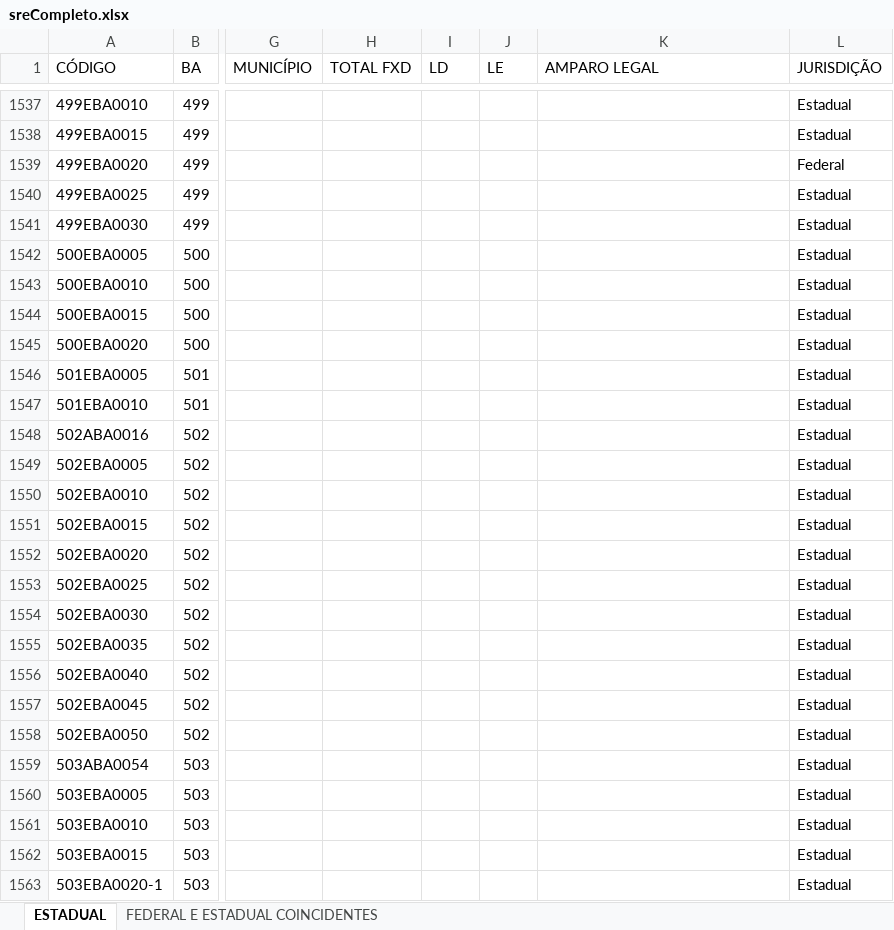
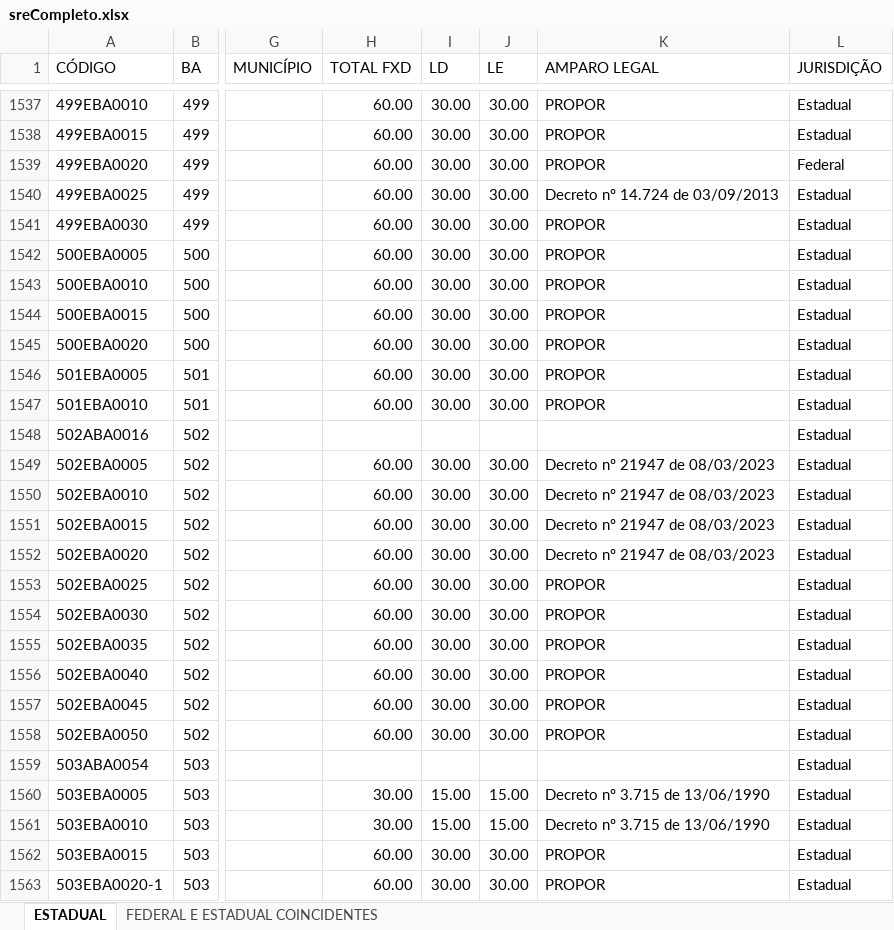
Before and after one commit to saviosales18/ConsultaCoordenadasSIT, an Excel workbook: sreCompleto.xlsx, sheet ESTADUAL, drawn as a sheet; only a part is shown, gaps mark what is left out; values as stored, in another font and other column widths than the file's, no cell formats; conditional formats not drawn; the diff covers the shown part only; the diff names each change by its address in the sheet, - before the commit and + after, or states it on an @@ line.

```diff
--- a/sreCompleto.xlsx (sheet ESTADUAL)
+++ b/sreCompleto.xlsx (sheet ESTADUAL)
-H1537:H1547 (TOTAL FXD): (empty)
+H1537:H1547 (TOTAL FXD): 60.00
-I1537:I1547 (LD): (empty)
+I1537:I1547 (LD): 30.00
-J1537:J1547 (LE): (empty)
+J1537:J1547 (LE): 30.00
-K1537:K1539 (AMPARO LEGAL): (empty)
+K1537:K1539 (AMPARO LEGAL): PROPOR
-K1540 (AMPARO LEGAL): (empty)
+K1540 (AMPARO LEGAL): Decreto nº 14.724 de 03/09/2013
-K1541:K1547 (AMPARO LEGAL): (empty)
+K1541:K1547 (AMPARO LEGAL): PROPOR
-H1549:H1558 (TOTAL FXD): (empty)
+H1549:H1558 (TOTAL FXD): 60.00
-I1549:I1558 (LD): (empty)
+I1549:I1558 (LD): 30.00
-J1549:J1558 (LE): (empty)
+J1549:J1558 (LE): 30.00
-K1549:K1552 (AMPARO LEGAL): (empty)
+K1549:K1552 (AMPARO LEGAL): Decreto nº 21947 de 08/03/2023
-K1553:K1558 (AMPARO LEGAL): (empty)
+K1553:K1558 (AMPARO LEGAL): PROPOR
-H1560:H1561 (TOTAL FXD): (empty)
+H1560:H1561 (TOTAL FXD): 30.00
-I1560:I1561 (LD): (empty)
+I1560:I1561 (LD): 15.00
-J1560:J1561 (LE): (empty)
+J1560:J1561 (LE): 15.00
-K1560:K1561 (AMPARO LEGAL): (empty)
+K1560:K1561 (AMPARO LEGAL): Decreto nº 3.715 de 13/06/1990
-H1562:H1563 (TOTAL FXD): (empty)
+H1562:H1563 (TOTAL FXD): 60.00
-I1562:I1563 (LD): (empty)
+I1562:I1563 (LD): 30.00
-J1562:J1563 (LE): (empty)
+J1562:J1563 (LE): 30.00
-K1562:K1563 (AMPARO LEGAL): (empty)
+K1562:K1563 (AMPARO LEGAL): PROPOR
```
Also changed, not shown: 455 edited cells elsewhere in this sheet, cell formats, 1 other file.
